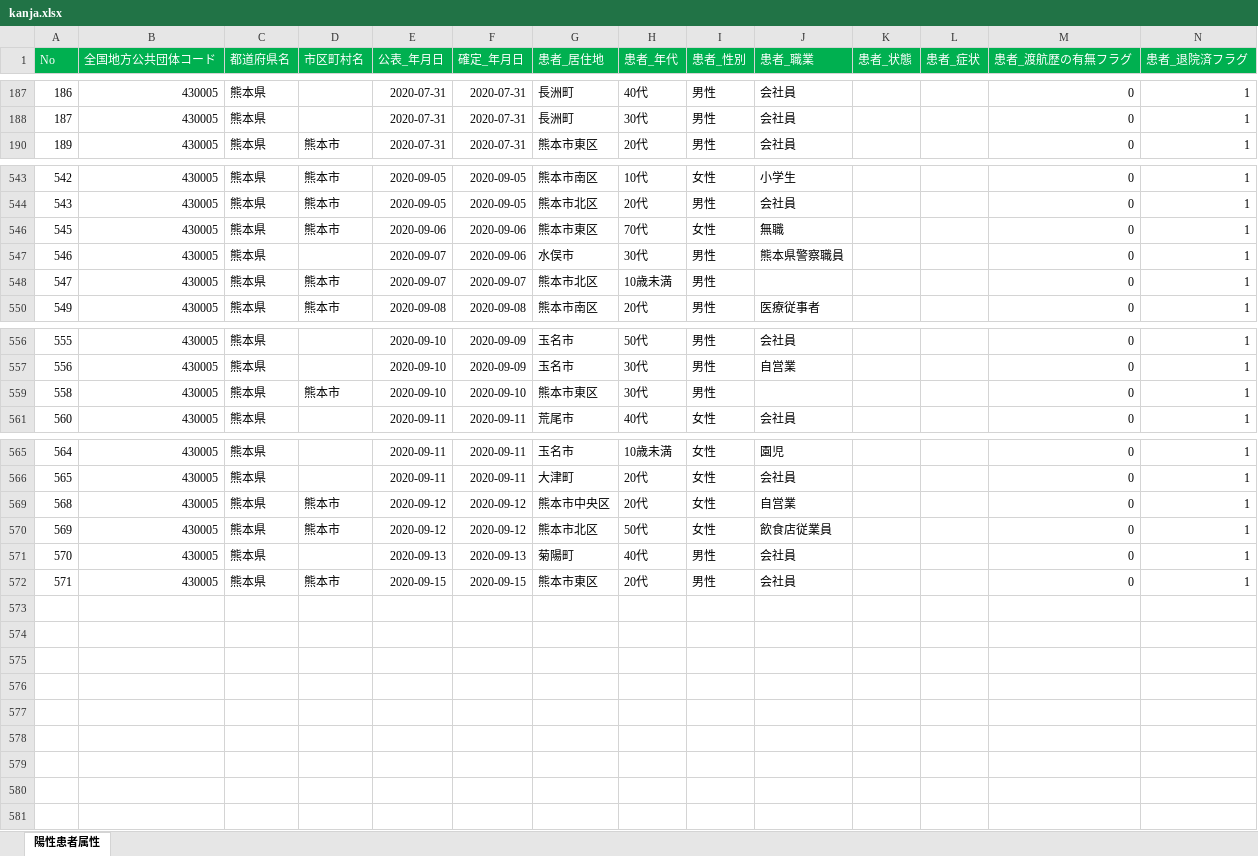
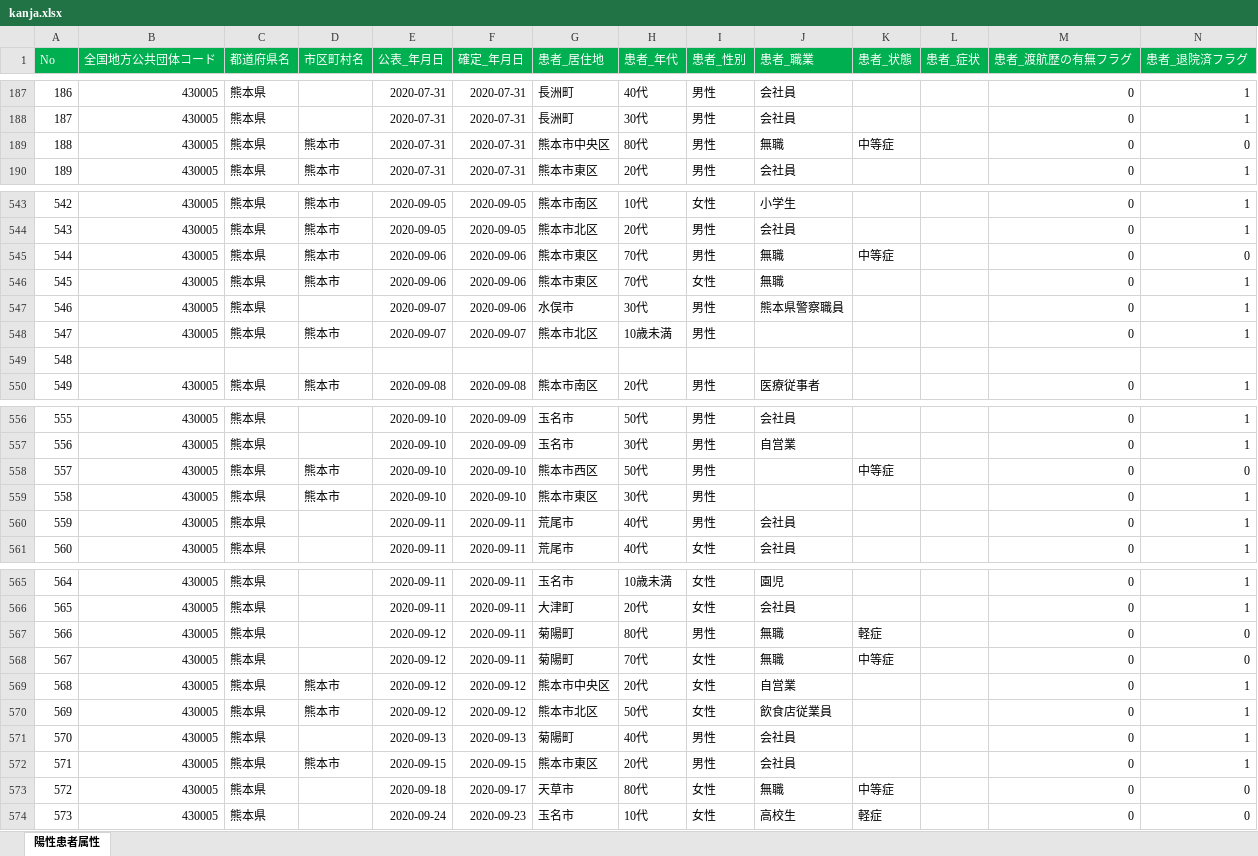
Before and after one commit to imabari/kumamoto-covid19, an Excel workbook: kanja.xlsx, sheet 陽性患者属性, drawn as a sheet; only a part is shown, gaps mark what is left out; values as stored, in another font and other column widths than the file's, no borders; rows hold the shown columns only; the diff covers the shown part only; the diff names each change by its address in the sheet, - before the commit and + after, or states it on an @@ line.

```diff
--- a/kanja.xlsx (sheet 陽性患者属性)
+++ b/kanja.xlsx (sheet 陽性患者属性)
@@ row 189 unhidden: 188 | 430005 | 熊本県 | 熊本市 | 2020-07-31 | 2020-07-31 | 熊本市中央区 | 80代 | 男性 | 無職 | 中等症 |  | 0 | 0 @@
@@ row 545 unhidden: 544 | 430005 | 熊本県 | 熊本市 | 2020-09-06 | 2020-09-06 | 熊本市東区 | 70代 | 男性 | 無職 | 中等症 |  | 0 | 0 @@
@@ row 549 unhidden: 548 @@
@@ row 558 unhidden: 557 | 430005 | 熊本県 | 熊本市 | 2020-09-10 | 2020-09-10 | 熊本市西区 | 50代 | 男性 |  | 中等症 |  | 0 | 0 @@
+row 560: 559 | 430005 | 熊本県 |  | 2020-09-11 | 2020-09-11 | 荒尾市 | 40代 | 男性 | 会社員 |  |  | 0 | 1
@@ row 567 unhidden: 566 | 430005 | 熊本県 |  | 2020-09-12 | 2020-09-11 | 菊陽町 | 80代 | 男性 | 無職 | 軽症 |  | 0 | 0 @@
@@ row 568 unhidden: 567 | 430005 | 熊本県 |  | 2020-09-12 | 2020-09-11 | 菊陽町 | 70代 | 女性 | 無職 | 中等症 |  | 0 | 0 @@
+row 573: 572 | 430005 | 熊本県 |  | 2020-09-18 | 2020-09-17 | 天草市 | 80代 | 女性 | 無職 | 中等症 |  | 0 | 0
@@ row 574 unhidden: 573 | 430005 | 熊本県 |  | 2020-09-24 | 2020-09-23 | 玉名市 | 10代 | 女性 | 高校生 | 軽症 |  | 0 | 0 @@
```
Also changed, not shown: 1 added row elsewhere in this sheet, hidden cells, kensa.xlsx, 1 other file.
